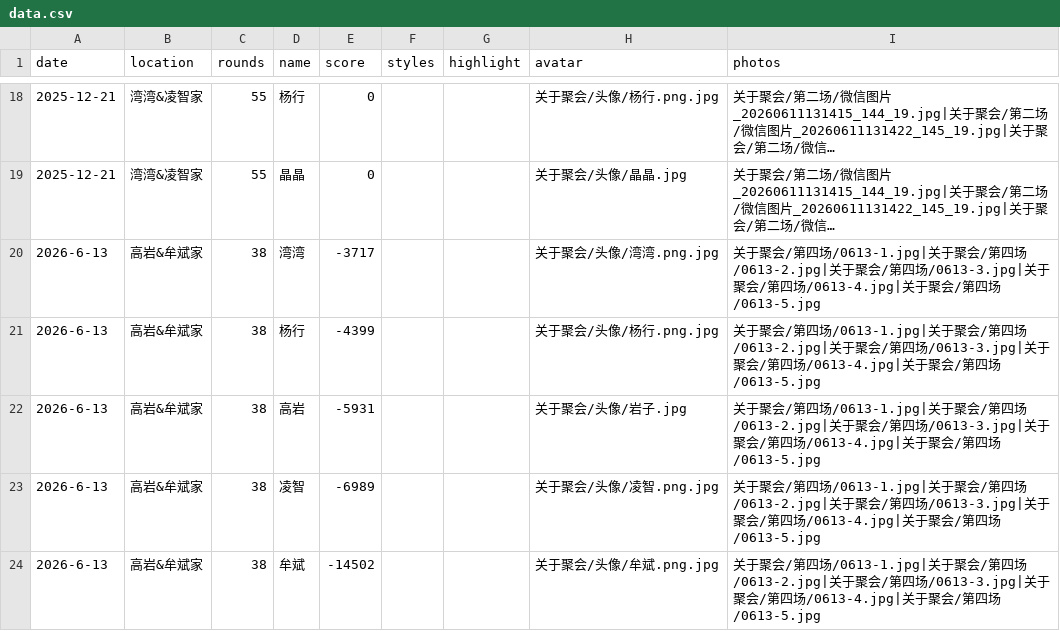
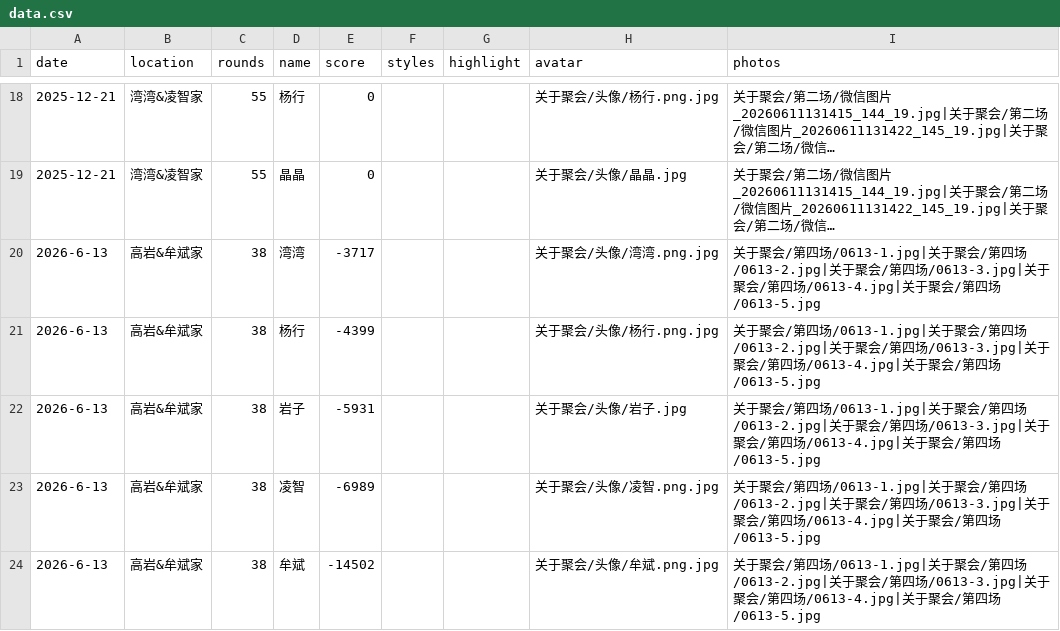
Before and after one commit to moluyimo-eng/uno-tracker, a CSV file: data.csv, drawn as a sheet; only a part is shown, gaps mark what is left out; long unchanged cells end in ….

Commit message:
高岩改回岩子

```diff
--- a/data.csv
+++ b/data.csv
@@ -21,3 +21,3 @@ date,location,rounds,name,score,styles,highlight,avatar,photos
 2026-6-13,高岩&牟斌家,38,杨行,-4399,,,关于聚会/头像/杨行.png.jpg,关于聚会/第四场/0613-1.jpg|关于聚会/第四场/0613-2.jpg|关于聚会/第四场/0613-3.jpg|关于聚会/第四场/0613-4.jpg|关于聚会/第四场/0613-5.jpg
-2026-6-13,高岩&牟斌家,38,高岩,-5931,,,关于聚会/头像/岩子.jpg,关于聚会/第四场/0613-1.jpg|关于聚会/第四场/0613-2.jpg|关于聚会/第四场/0613-3.jpg|关于聚会/第四场/0613-4.jpg|关于聚会/第四场/0613-5.jpg
+2026-6-13,高岩&牟斌家,38,岩子,-5931,,,关于聚会/头像/岩子.jpg,关于聚会/第四场/0613-1.jpg|关于聚会/第四场/0613-2.jpg|关于聚会/第四场/0613-3.jpg|关于聚会/第四场/0613-4.jpg|关于聚会/第四场/0613-5.jpg
 2026-6-13,高岩&牟斌家,38,凌智,-6989,,,关于聚会/头像/凌智.png.jpg,关于聚会/第四场/0613-1.jpg|关于聚会/第四场/0613-2.jpg|关于聚会/第四场/0613-3.jpg|关于聚会/第四场/0613-4.jpg|关于聚会/第四场/0613-5.jpg
```
